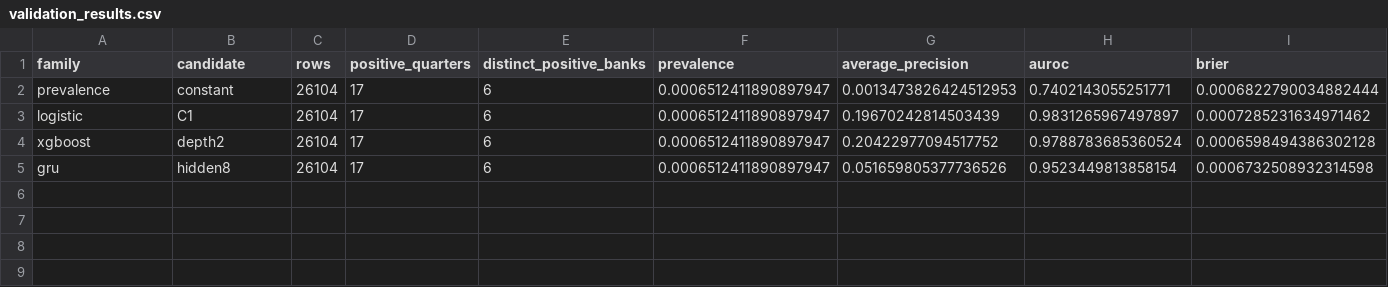
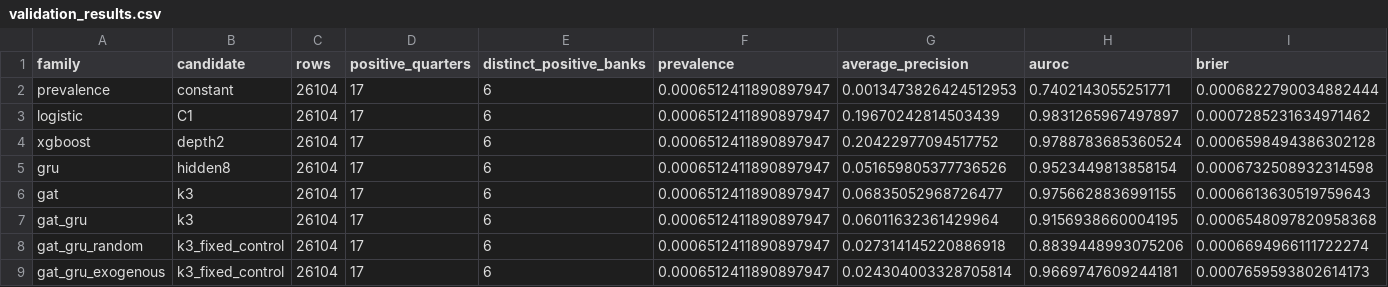
Before and after one commit to atharvasheersh/RiskTrace, a CSV file: results/predictive/validation_results.csv, drawn as a sheet; only a part is shown; rows hold the shown columns only; the diff names each change by its address in the sheet, - before the commit and + after, or states it on an @@ line.

```diff
--- a/results/predictive/validation_results.csv
+++ b/results/predictive/validation_results.csv
+row 6: gat | k3 | 26104 | 17 | 6 | 0.0006512411890897947 | 0.06835052968726477 | 0.9756628836991155 | 0.0006613630519759643
+row 7: gat_gru | k3 | 26104 | 17 | 6 | 0.0006512411890897947 | 0.06011632361429964 | 0.9156938660004195 | 0.0006548097820958368
+row 8: gat_gru_random | k3_fixed_control | 26104 | 17 | 6 | 0.0006512411890897947 | 0.027314145220886918 | 0.8839448993075206 | 0.0006694966111722274
+row 9: gat_gru_exogenous | k3_fixed_control | 26104 | 17 | 6 | 0.0006512411890897947 | 0.024304003328705814 | 0.9669747609244181 | 0.0007659593802614173
```
Also changed, not shown: results/predictive/candidate_scores.csv, 19 other files.
